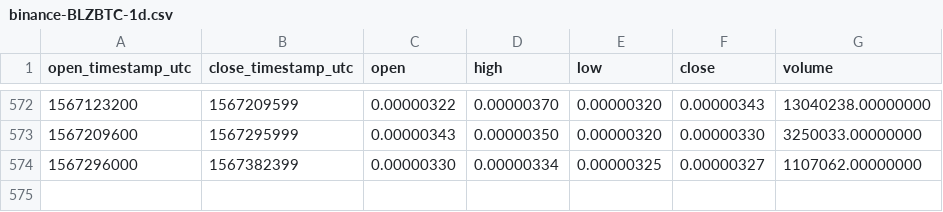
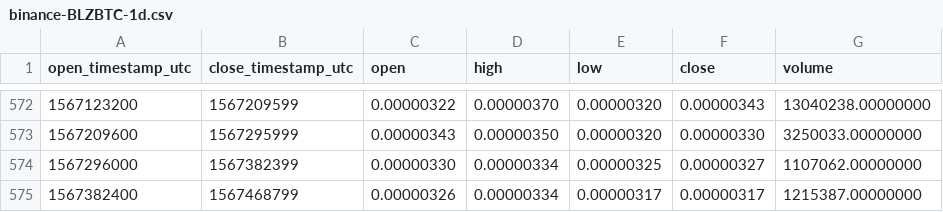
Before and after one commit to cryptobigbro/binance-BLZBTC, a CSV file: binance-BLZBTC-1d.csv, drawn as a sheet; only a part is shown, gaps mark what is left out.

Commit message:
Update OHLCV data.

```diff
--- a/binance-BLZBTC-1d.csv
+++ b/binance-BLZBTC-1d.csv
@@ -574 +574,2 @@ open_timestamp_utc,close_timestamp_utc,open,high,low,close,volume
 1567296000,1567382399,0.00000330,0.00000334,0.00000325,0.00000327,1107062.00000000
+1567382400,1567468799,0.00000326,0.00000334,0.00000317,0.00000317,1215387.00000000
```
Also changed, not shown: 1 other file.
